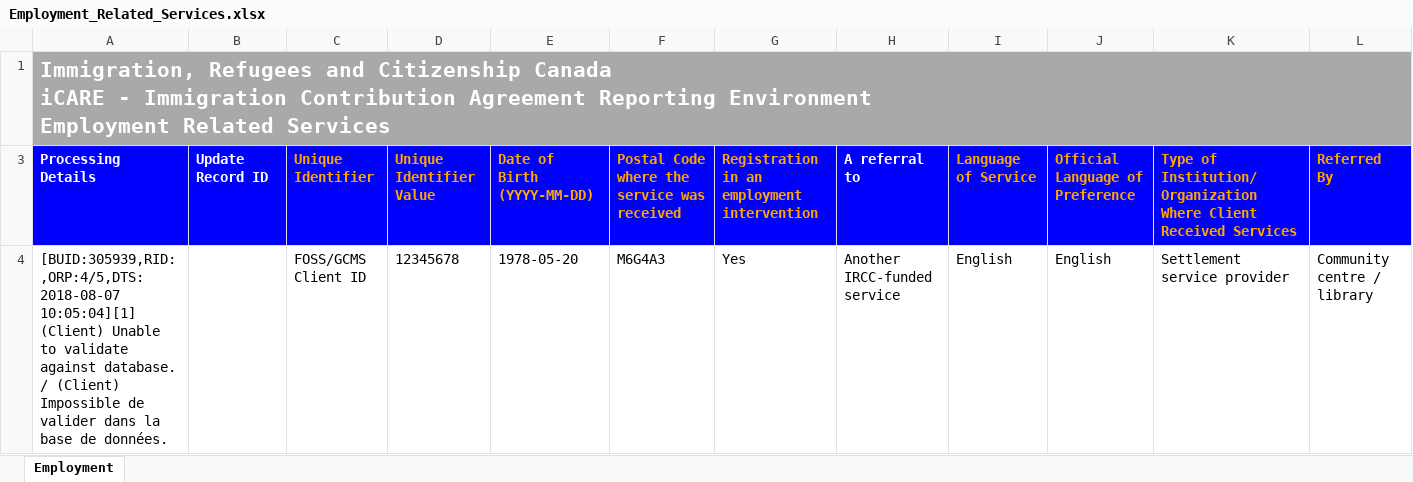
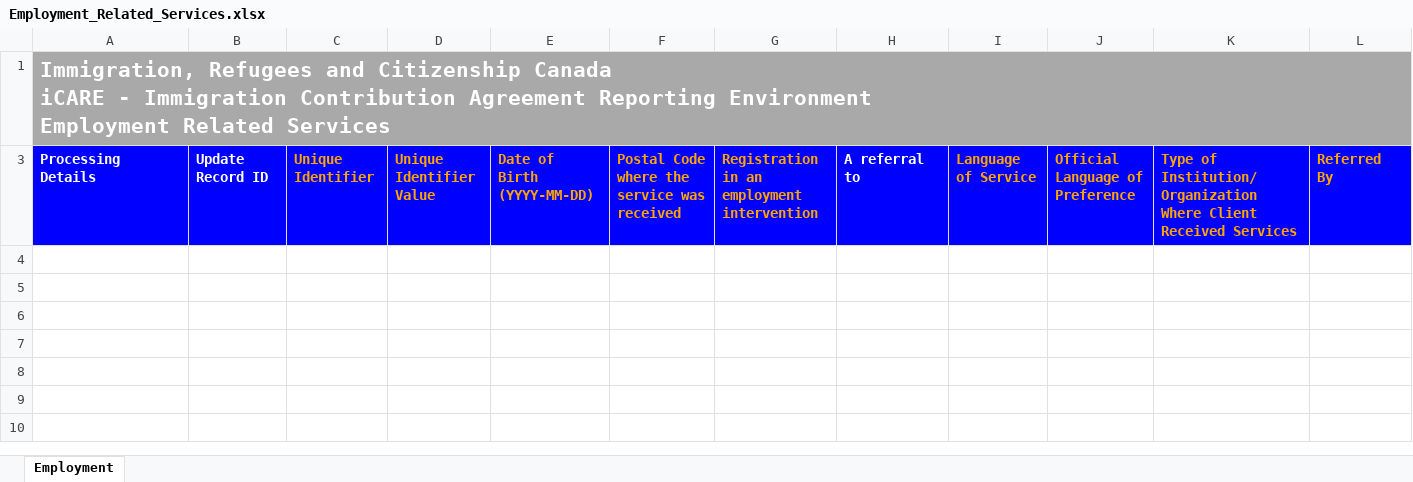
Before and after one commit to shrutimistry/Team21, an Excel workbook: immigration-analytics/src/main/resources/template/Employment_Related_Services.xlsx, sheet Employment, drawn as a sheet; only a part is shown; values as stored, in another font and other column widths than the file's, no borders; rows hold the shown columns only; the diff names each change by its address in the sheet, - before the commit and + after, or states it on an @@ line.

```diff
--- a/immigration-analytics/src/main/resources/template/Employment_Related_Services.xlsx (sheet Employment)
+++ b/immigration-analytics/src/main/resources/template/Employment_Related_Services.xlsx (sheet Employment)
-row 4: [BUID:305939,RID:,ORP:4/5,DTS:2018-08-07 10:05:04][1] (Client) Unable to validate against database. / (Client) Impossible de valider dans la base de données. |  | FOSS/GCMS Client ID | 12345678 | 1978-05-20 | M6G4A3 | Yes | Another IRCC-funded service | English | English | Settlement service provider | Community centre / library
```
Also changed, not shown: immigration-analytics/src/main/resources/template/Client_Profile.xlsx, immigration-analytics/src/main/resources/template/Community_Connections.xlsx, 5 other files.
